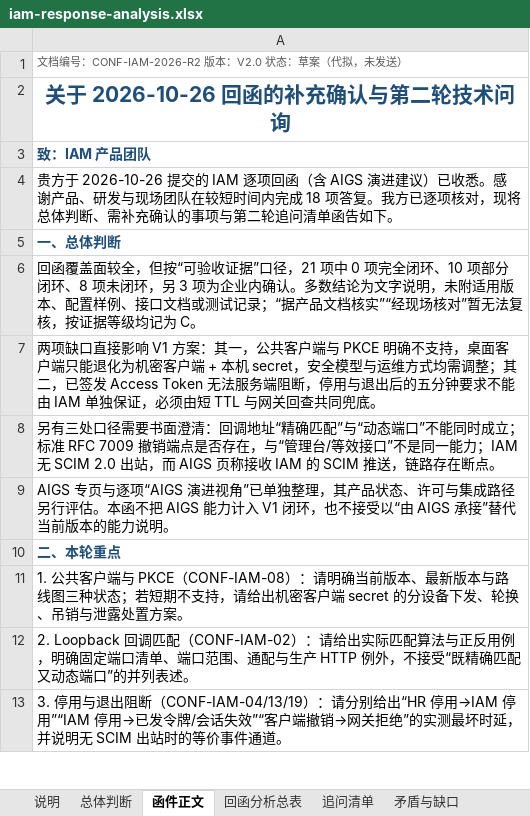
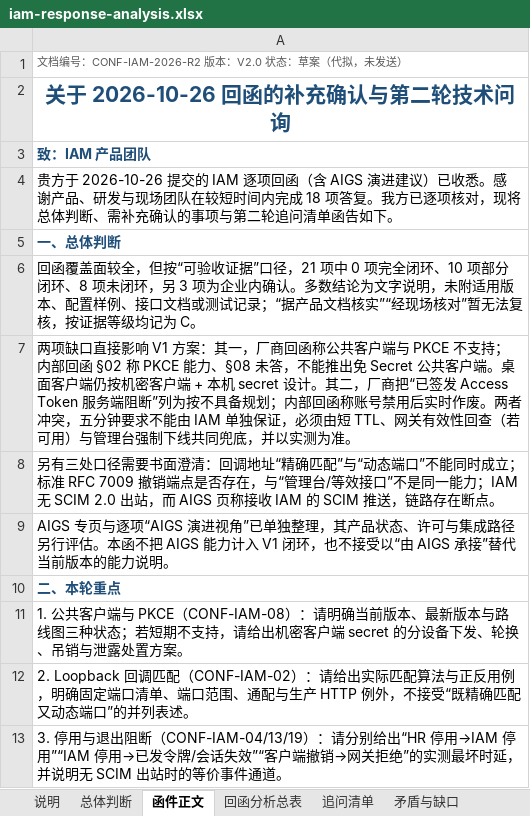
Before and after one commit to hrygo/heluo-forge, an Excel workbook: docs/plans/dsh-plugin-tools/iam-response-analysis.xlsx, sheet 函件正文, drawn as a sheet; only a part is shown; values as stored, in another font and other column widths than the file's, no borders; the diff names each change by its address in the sheet, - before the commit and + after, or states it on an @@ line.

```diff
--- a/docs/plans/dsh-plugin-tools/iam-response-analysis.xlsx (sheet 函件正文)
+++ b/docs/plans/dsh-plugin-tools/iam-response-analysis.xlsx (sheet 函件正文)
-A7: …：其一，公共客户端与 PKCE 明确不支持，桌面客户端只能退化为机密客户端 + 本机 secret，安全模型与运维方式均需调整；其二，已签发 Access Token 无法服务端阻断，停用与退出后的五分钟要求不能由 IAM 单独保证，必须由短 TTL 与网关回查共同兜底。
+A7: …：其一，厂商回函称公共客户端与 PKCE 不支持；内部回函 §02 称 PKCE 能力、§08 未答，不能推出免 Secret 公共客户端。桌面客户端仍按机密客户端 + 本机 secret 设计。其二，厂商把“已签发 Access Token 服务端阻断”列为按不具备规划；内部回函称账号禁用后实时作废。两者冲突，五分钟要求不能由 IAM 单独保证，必须由短 TTL、网关有效性回查（若可用）与管理台强制下线共同兜底，并以实测为准。
```
Also changed, not shown: sheet 说明, sheet 总体判断, sheet 矛盾与缺口, sheet 回函分析总表, other sheet tabs, docs/plans/dsh-plugin-tools/dsh-plugin-tool-evidence.xlsx, 6 other files.
